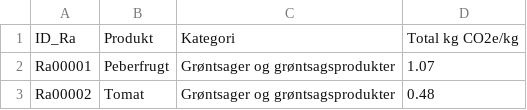
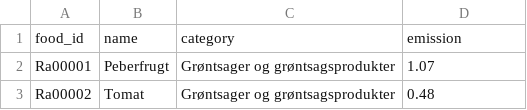
Before and after one commit to KippTm/dis, a CSV file: new_db.csv, drawn as a sheet; only a part is shown; removed rows and columns are numbered as before the commit, all else as after; the diff names each change by its address in the sheet, - before the commit and + after, or states it on an @@ line.

Commit message:
*fix columnnames in new_db.csv \n * create sql sript to populate with example recipes and add script to run it in import_data.sh

```diff
--- a/new_db.csv
+++ b/new_db.csv
-row 1: ID_Ra | Produkt | Kategori | Total kg CO2e/kg
+row 1: food_id | name | category | emission
```
Also changed, not shown: 2 other files.
